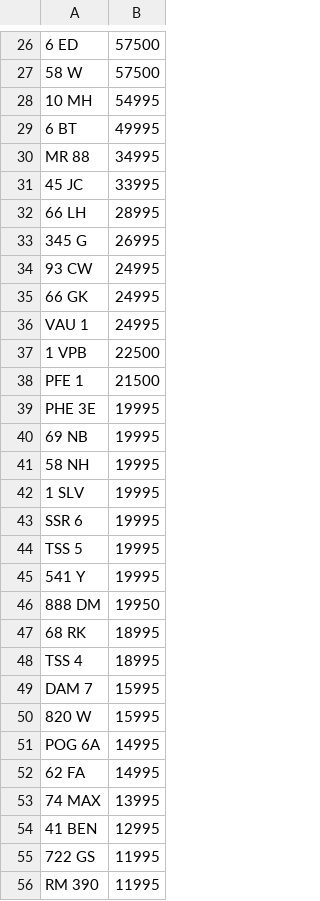
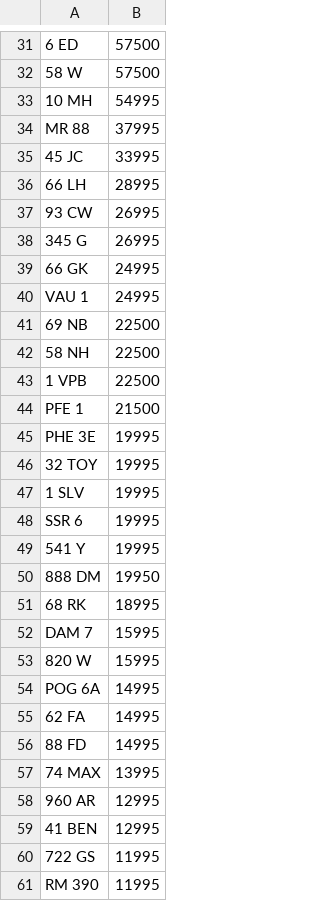
Before and after one commit to jamessaperia/simplyreg, a CSV file: csv/REGPLATES_NOVAT_300.CSV, drawn as a sheet; only a part is shown, gaps mark what is left out; removed rows and columns are numbered as before the commit, all else as after; the diff covers the shown part only; the diff names each change by its address in the sheet, - before the commit and + after, or states it on an @@ line.

```diff
--- a/csv/REGPLATES_NOVAT_300.CSV
+++ b/csv/REGPLATES_NOVAT_300.CSV
-row 29: 6 BT | 49995
-B34: 34995
+B34: 37995
+row 37: 93 CW | 26995
-row 34: 93 CW | 24995
+row 41: 69 NB | 22500
+row 42: 58 NH | 22500
-A46: 69 NB
+A46: 32 TOY
-row 41: 58 NH | 19995
-row 44: TSS 5 | 19995
-row 48: TSS 4 | 18995
+row 56: 88 FD | 14995
+row 58: 960 AR | 12995
```
Also changed, not shown: 10 added rows, 6 removed rows and 4 edited cells elsewhere in this file, csv/T12ADE_PLUSVAT_380.csv.
